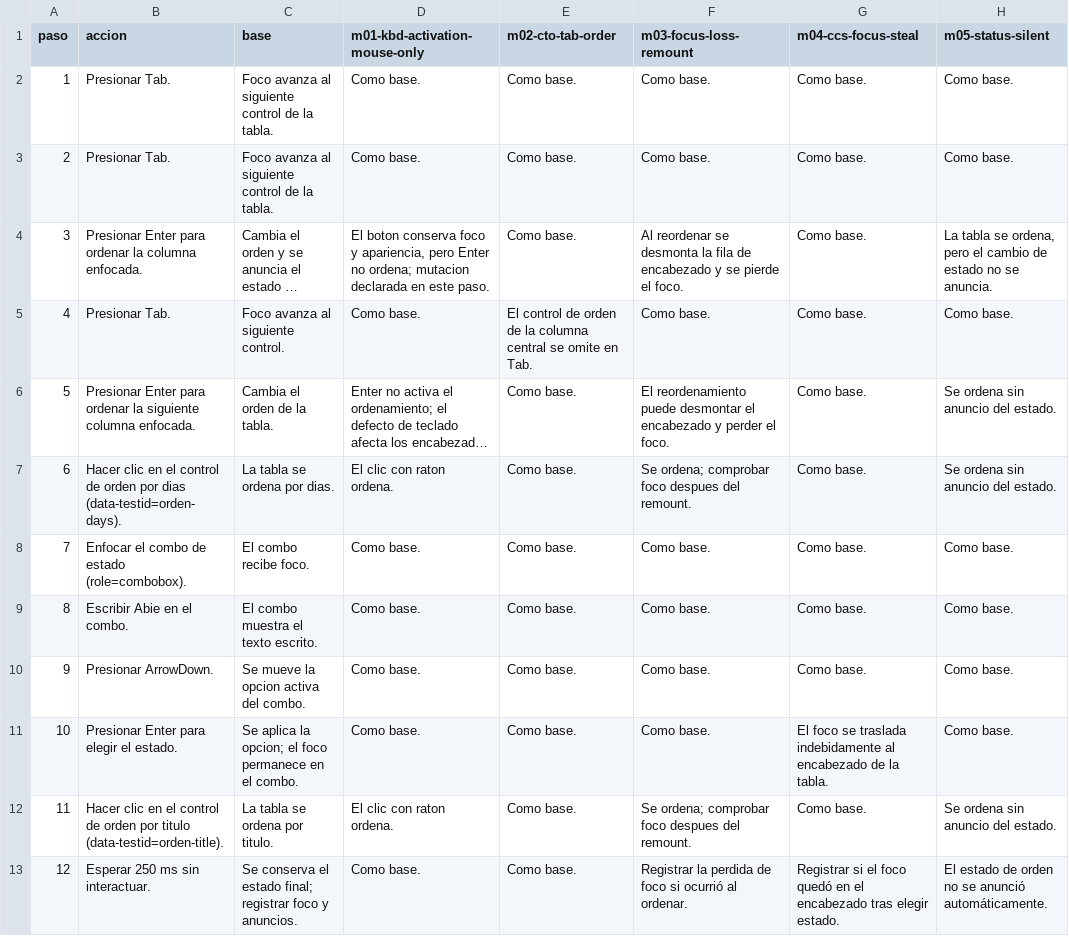
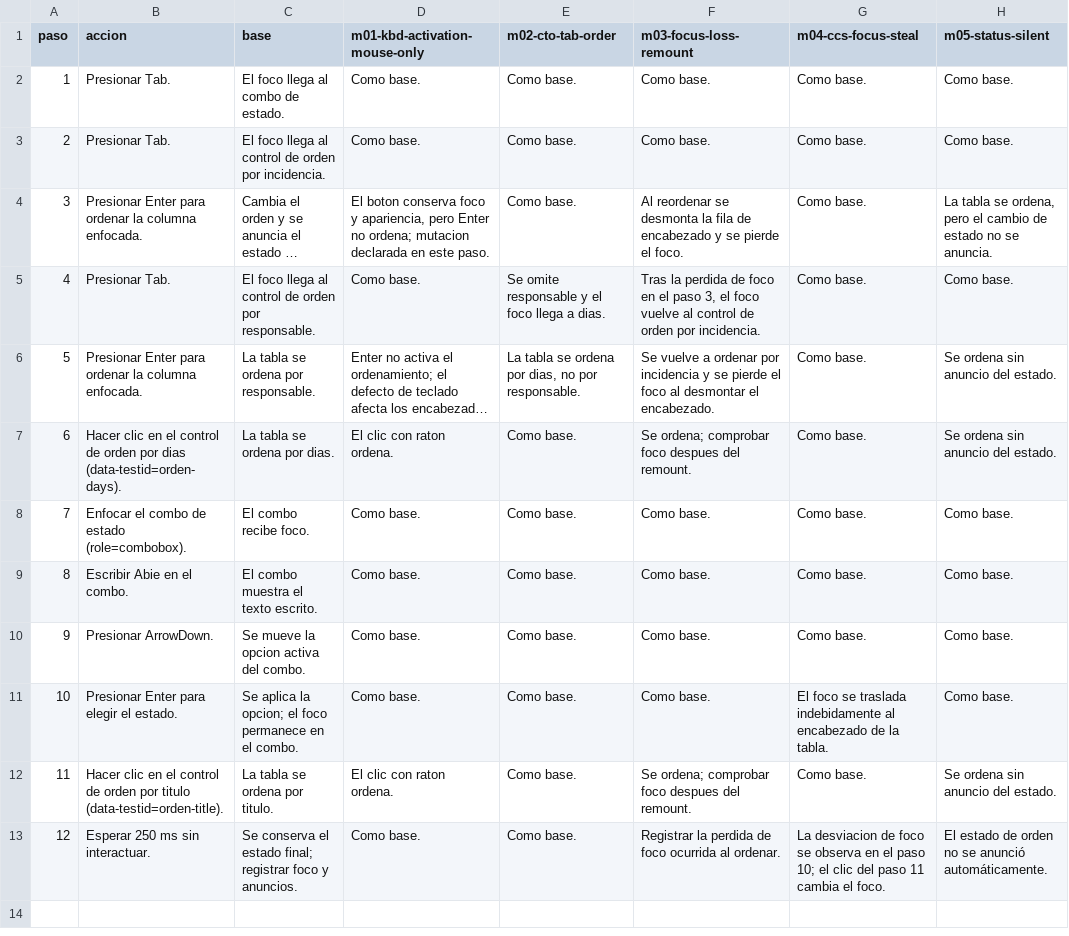
Before and after one commit to codepathcr/a11y-regression-lab, a CSV file: docs/benchmark-verification/a03-panel/a03-panel-pasos.csv, drawn as a sheet; only a part is shown; long unchanged cells end in …; the diff names each change by its address in the sheet, - before the commit and + after, or states it on an @@ line.

```diff
--- a/docs/benchmark-verification/a03-panel/a03-panel-pasos.csv
+++ b/docs/benchmark-verification/a03-panel/a03-panel-pasos.csv
-C2 (base): Foco avanza al siguiente control de la tabla.
+C2 (base): El foco llega al combo de estado.
-C3 (base): Foco avanza al siguiente control de la tabla.
+C3 (base): El foco llega al control de orden por incidencia.
-C5 (base): Foco avanza al siguiente control.
+C5 (base): El foco llega al control de orden por responsable.
-E5 (m02-cto-tab-order): El control de orden de la columna central se omite en Tab.
+E5 (m02-cto-tab-order): Se omite responsable y el foco llega a dias.
-F5 (m03-focus-loss-remount): Como base.
+F5 (m03-focus-loss-remount): Tras la perdida de foco en el paso 3, el foco vuelve al control de orden por incidencia.
-B6 (accion): …ordenar la siguiente columna enfocada.
+B6 (accion): …ordenar la columna enfocada.
-C6 (base): Cambia el orden de la tabla.
+C6 (base): La tabla se ordena por responsable.
-E6 (m02-cto-tab-order): Como base.
+E6 (m02-cto-tab-order): La tabla se ordena por dias, no por responsable.
-F6 (m03-focus-loss-remount): El reordenamiento puede desmontar el encabezado y perder el foco.
+F6 (m03-focus-loss-remount): Se vuelve a ordenar por incidencia y se pierde el foco al desmontar el encabezado.
-F13 (m03-focus-loss-remount): …de foco si ocurrió al ordenar.
+F13 (m03-focus-loss-remount): …de foco ocurrida al ordenar.
-G13 (m04-ccs-focus-steal): Registrar si el foco quedó en el encabezado tras elegir estado.
+G13 (m04-ccs-focus-steal): La desviacion de foco se observa en el paso 10; el clic del paso 11 cambia el foco.
```
Also changed, not shown: 15 other files.
